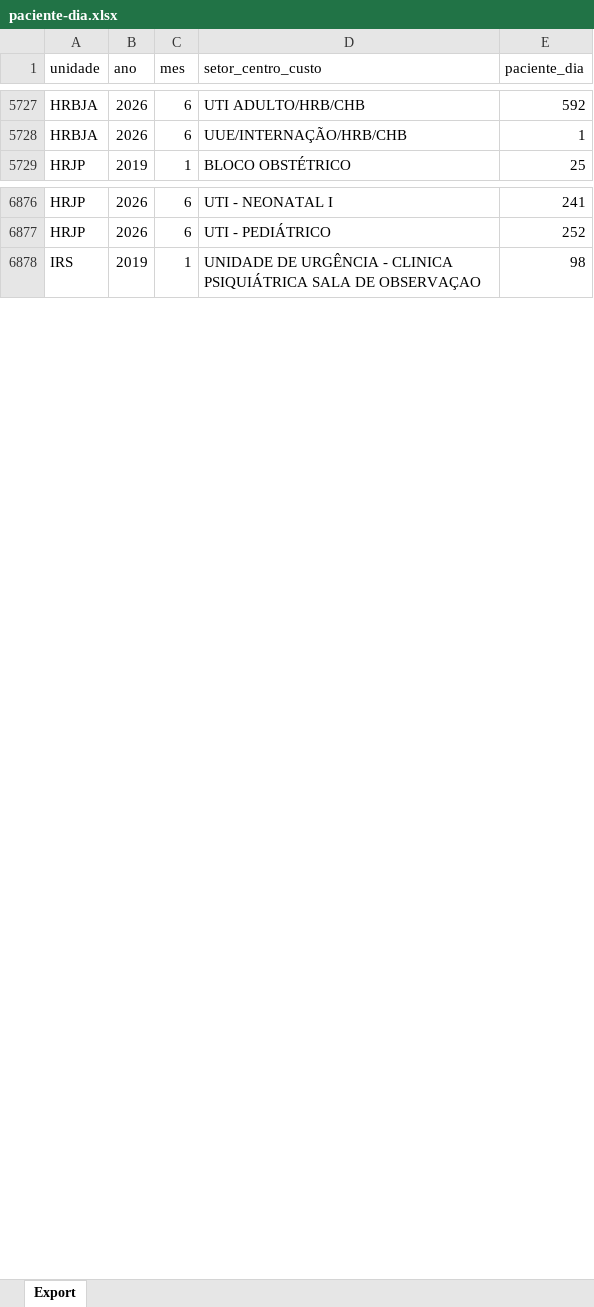
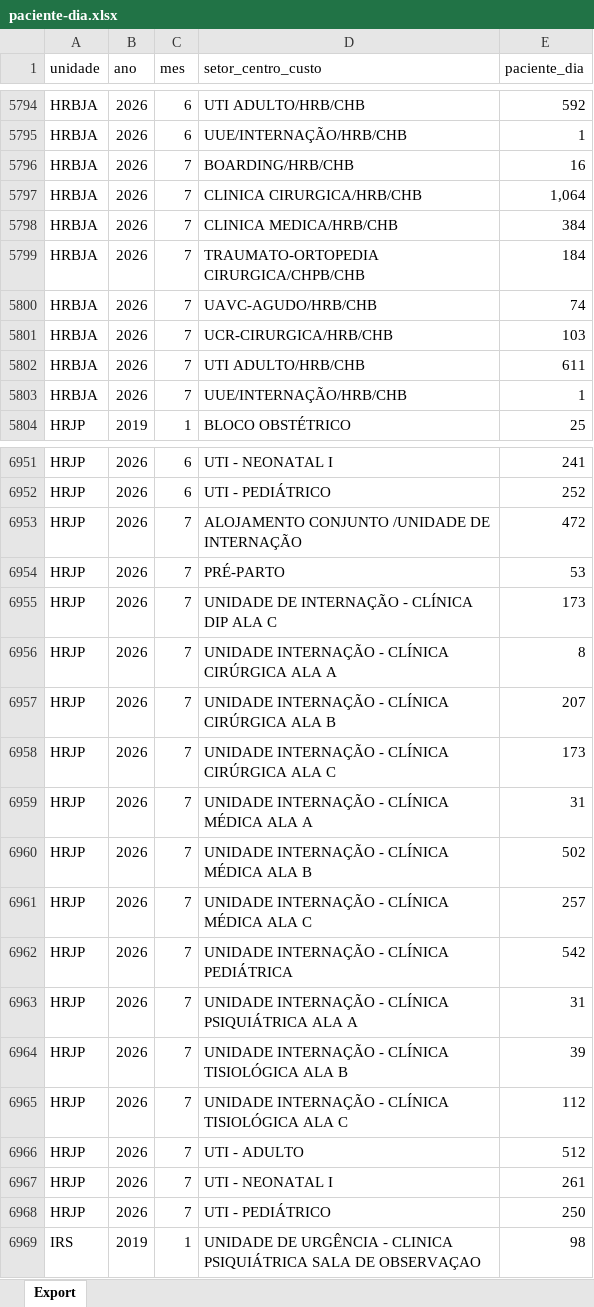
Before and after one commit to transparencia-mg/paciente-dia, an Excel workbook: upload/paciente-dia.xlsx, sheet Export, drawn as a sheet; only a part is shown, gaps mark what is left out; values as stored, in another font and other column widths than the file's, no borders; the diff covers the shown part only; the diff names each change by its address in the sheet, - before the commit and + after, or states it on an @@ line.

Commit message:
Carregando dados de julho/2026

```diff
--- a/upload/paciente-dia.xlsx (sheet Export)
+++ b/upload/paciente-dia.xlsx (sheet Export)
+row 5796: HRBJA | 2026 | 7 | BOARDING/HRB/CHB | 16
+row 5797: HRBJA | 2026 | 7 | CLINICA CIRURGICA/HRB/CHB | 1,064
+row 5798: HRBJA | 2026 | 7 | CLINICA MEDICA/HRB/CHB | 384
+row 5799: HRBJA | 2026 | 7 | TRAUMATO-ORTOPEDIA CIRURGICA/CHPB/CHB | 184
+row 5800: HRBJA | 2026 | 7 | UAVC-AGUDO/HRB/CHB | 74
+row 5801: HRBJA | 2026 | 7 | UCR-CIRURGICA/HRB/CHB | 103
+row 5802: HRBJA | 2026 | 7 | UTI ADULTO/HRB/CHB | 611
+row 5803: HRBJA | 2026 | 7 | UUE/INTERNAÇÃO/HRB/CHB | 1
+row 6953: HRJP | 2026 | 7 | ALOJAMENTO CONJUNTO /UNIDADE DE INTERNAÇÃO | 472
+row 6954: HRJP | 2026 | 7 | PRÉ-PARTO | 53
+row 6955: HRJP | 2026 | 7 | UNIDADE DE INTERNAÇÃO - CLÍNICA DIP ALA C | 173
+row 6956: HRJP | 2026 | 7 | UNIDADE INTERNAÇÃO - CLÍNICA CIRÚRGICA ALA A | 8
+row 6957: HRJP | 2026 | 7 | UNIDADE INTERNAÇÃO - CLÍNICA CIRÚRGICA ALA B | 207
+row 6958: HRJP | 2026 | 7 | UNIDADE INTERNAÇÃO - CLÍNICA CIRÚRGICA ALA C | 173
+row 6959: HRJP | 2026 | 7 | UNIDADE INTERNAÇÃO - CLÍNICA MÉDICA ALA A | 31
+row 6960: HRJP | 2026 | 7 | UNIDADE INTERNAÇÃO - CLÍNICA MÉDICA ALA B | 502
+row 6961: HRJP | 2026 | 7 | UNIDADE INTERNAÇÃO - CLÍNICA MÉDICA ALA C | 257
+row 6962: HRJP | 2026 | 7 | UNIDADE INTERNAÇÃO - CLÍNICA PEDIÁTRICA | 542
+row 6963: HRJP | 2026 | 7 | UNIDADE INTERNAÇÃO - CLÍNICA PSIQUIÁTRICA ALA A | 31
+row 6964: HRJP | 2026 | 7 | UNIDADE INTERNAÇÃO - CLÍNICA TISIOLÓGICA ALA B | 39
+row 6965: HRJP | 2026 | 7 | UNIDADE INTERNAÇÃO - CLÍNICA TISIOLÓGICA ALA C | 112
+row 6966: HRJP | 2026 | 7 | UTI - ADULTO | 512
+row 6967: HRJP | 2026 | 7 | UTI - NEONATAL I | 261
+row 6968: HRJP | 2026 | 7 | UTI - PEDIÁTRICO | 250
```
Also changed, not shown: 84 added rows elsewhere in this sheet.
